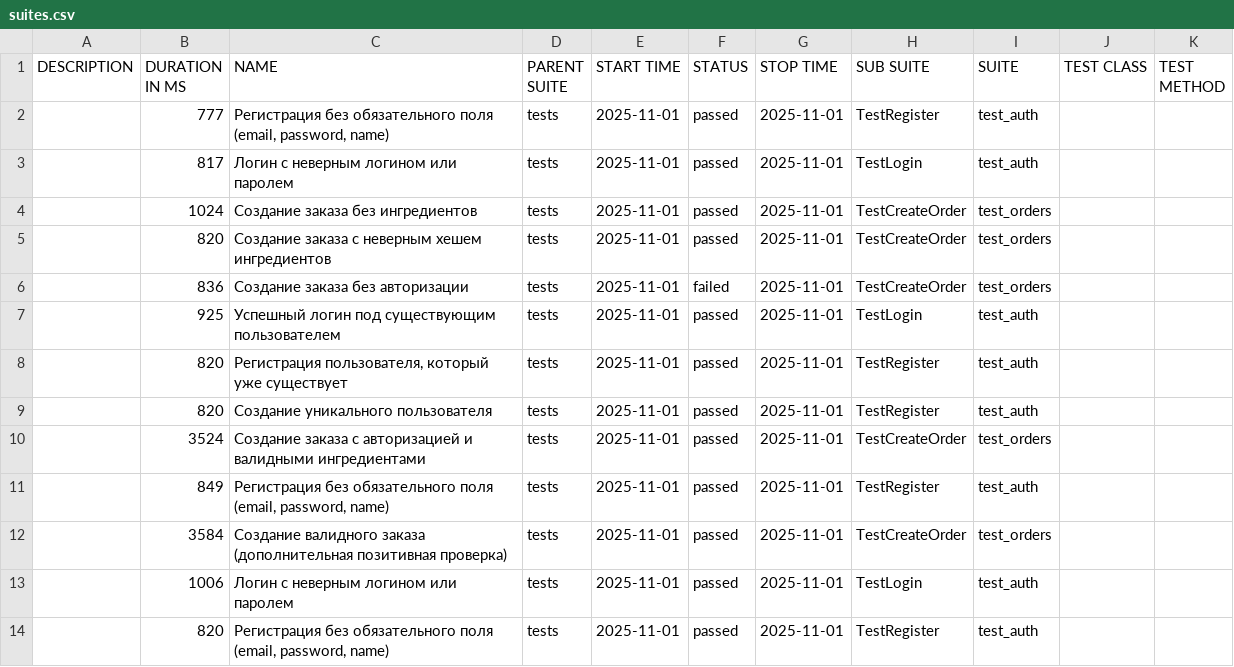
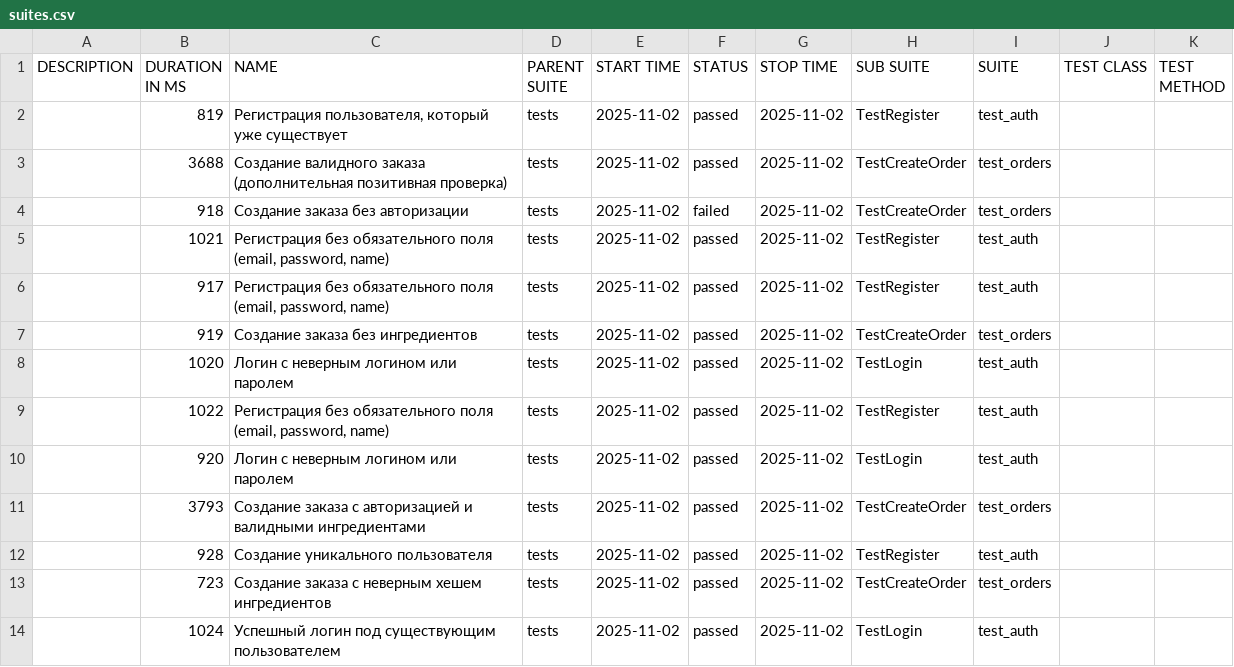
Before and after one commit to Shmuk450/Diplom_2, a CSV file: allure_report/data/suites.csv, drawn as a sheet.

Commit message:
Добавлены allure step в api.py

```diff
--- a/allure_report/data/suites.csv
+++ b/allure_report/data/suites.csv
@@ -1,14 +1,14 @@
 "DESCRIPTION","DURATION IN MS","NAME","PARENT SUITE","START TIME","STATUS","STOP TIME","SUB SUITE","SUITE","TEST CLASS","TEST METHOD"
-"","777","Регистрация без обязательного поля (email, password, name)","tests","2025-11-01","passed","2025-11-01","TestRegister","test_auth","",""
-"","817","Логин с неверным логином или паролем","tests","2025-11-01","passed","2025-11-01","TestLogin","test_auth","",""
-"","1024","Создание заказа без ингредиентов","tests","2025-11-01","passed","2025-11-01","TestCreateOrder","test_orders","",""
-"","820","Создание заказа с неверным хешем ингредиентов","tests","2025-11-01","passed","2025-11-01","TestCreateOrder","test_orders","",""
-"","836","Создание заказа без авторизации","tests","2025-11-01","failed","2025-11-01","TestCreateOrder","test_orders","",""
-"","925","Успешный логин под существующим пользователем","tests","2025-11-01","passed","2025-11-01","TestLogin","test_auth","",""
-"","820","Регистрация пользователя, который уже существует","tests","2025-11-01","passed","2025-11-01","TestRegister","test_auth","",""
-"","820","Создание уникального пользователя","tests","2025-11-01","passed","2025-11-01","TestRegister","test_auth","",""
-"","3524","Создание заказа с авторизацией и валидными ингредиентами","tests","2025-11-01","passed","2025-11-01","TestCreateOrder","test_orders","",""
-"","849","Регистрация без обязательного поля (email, password, name)","tests","2025-11-01","passed","2025-11-01","TestRegister","test_auth","",""
-"","3584","Создание валидного заказа (дополнительная позитивная проверка)","tests","2025-11-01","passed","2025-11-01","TestCreateOrder","test_orders","",""
-"","1006","Логин с неверным логином или паролем","tests","2025-11-01","passed","2025-11-01","TestLogin","test_auth","",""
-"","820","Регистрация без обязательного поля (email, password, name)","tests","2025-11-01","passed","2025-11-01","TestRegister","test_auth","",""
+"","819","Регистрация пользователя, который уже существует","tests","2025-11-02","passed","2025-11-02","TestRegister","test_auth","",""
+"","3688","Создание валидного заказа (дополнительная позитивная проверка)","tests","2025-11-02","passed","2025-11-02","TestCreateOrder","test_orders","",""
+"","918","Создание заказа без авторизации","tests","2025-11-02","failed","2025-11-02","TestCreateOrder","test_orders","",""
+"","1021","Регистрация без обязательного поля (email, password, name)","tests","2025-11-02","passed","2025-11-02","TestRegister","test_auth","",""
+"","917","Регистрация без обязательного поля (email, password, name)","tests","2025-11-02","passed","2025-11-02","TestRegister","test_auth","",""
+"","919","Создание заказа без ингредиентов","tests","2025-11-02","passed","2025-11-02","TestCreateOrder","test_orders","",""
+"","1020","Логин с неверным логином или паролем","tests","2025-11-02","passed","2025-11-02","TestLogin","test_auth","",""
+"","1022","Регистрация без обязательного поля (email, password, name)","tests","2025-11-02","passed","2025-11-02","TestRegister","test_auth","",""
+"","920","Логин с неверным логином или паролем","tests","2025-11-02","passed","2025-11-02","TestLogin","test_auth","",""
+"","3793","Создание заказа с авторизацией и валидными ингредиентами","tests","2025-11-02","passed","2025-11-02","TestCreateOrder","test_orders","",""
+"","928","Создание уникального пользователя","tests","2025-11-02","passed","2025-11-02","TestRegister","test_auth","",""
+"","723","Создание заказа с неверным хешем ингредиентов","tests","2025-11-02","passed","2025-11-02","TestCreateOrder","test_orders","",""
+"","1024","Успешный логин под существующим пользователем","tests","2025-11-02","passed","2025-11-02","TestLogin","test_auth","",""
```
Also changed, not shown: allure_report/data/behaviors.csv, 42 other files.
